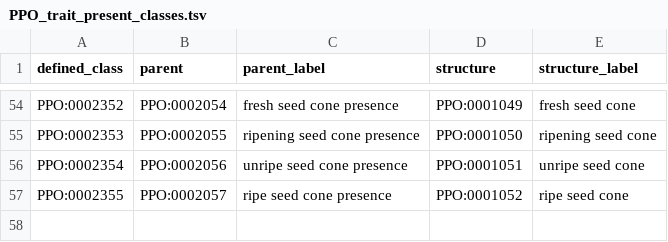
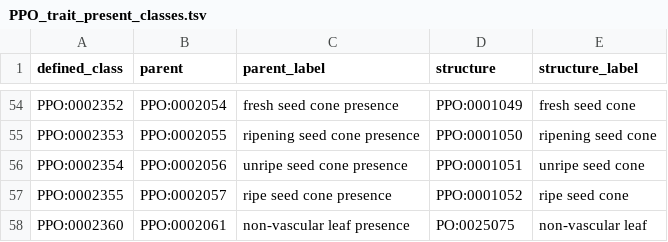
Before and after one commit to PlantPhenoOntology/ppo, a TSV file: src/patterns/data/default/PPO_trait_present_classes.tsv, drawn as a sheet; only a part is shown, gaps mark what is left out; the diff names each change by its address in the sheet, - before the commit and + after, or states it on an @@ line.

```diff
--- a/src/patterns/data/default/PPO_trait_present_classes.tsv
+++ b/src/patterns/data/default/PPO_trait_present_classes.tsv
+row 58: PPO:0002360 | PPO:0002061 | non-vascular leaf presence | PO:0025075 | non-vascular leaf
```
Also changed, not shown: src/patterns/data/default/PPO_trait_absent_classes.tsv, 4 other files.
